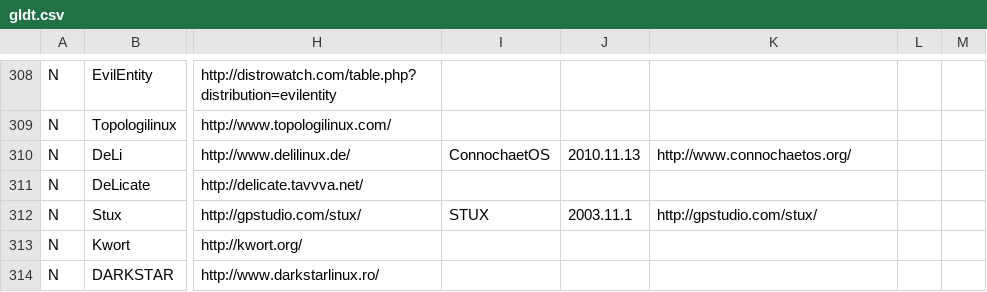
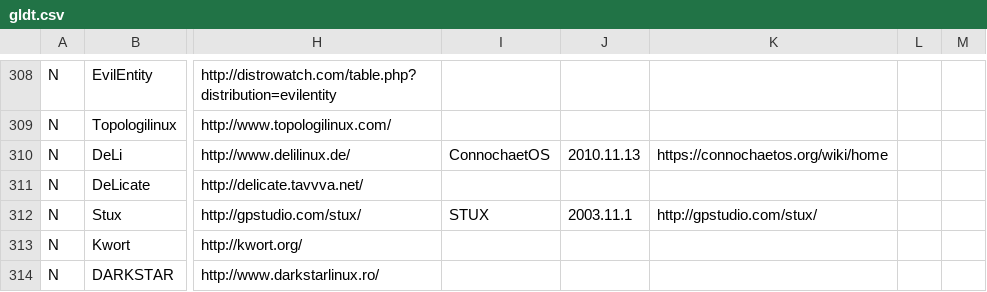
Before and after one commit to FabioLolix/LinuxTimeline, a CSV file: gldt.csv, drawn as a sheet; only a part is shown, gaps mark what is left out; the diff names each change by its address in the sheet, - before the commit and + after, or states it on an @@ line.

Commit message:
Fixed link for ConnochaetOS

```diff
--- a/gldt.csv
+++ b/gldt.csv
-K310: http://www.connochaetos.org/
+K310: https://connochaetos.org/wiki/home
```
Also changed, not shown: 1 other file.
